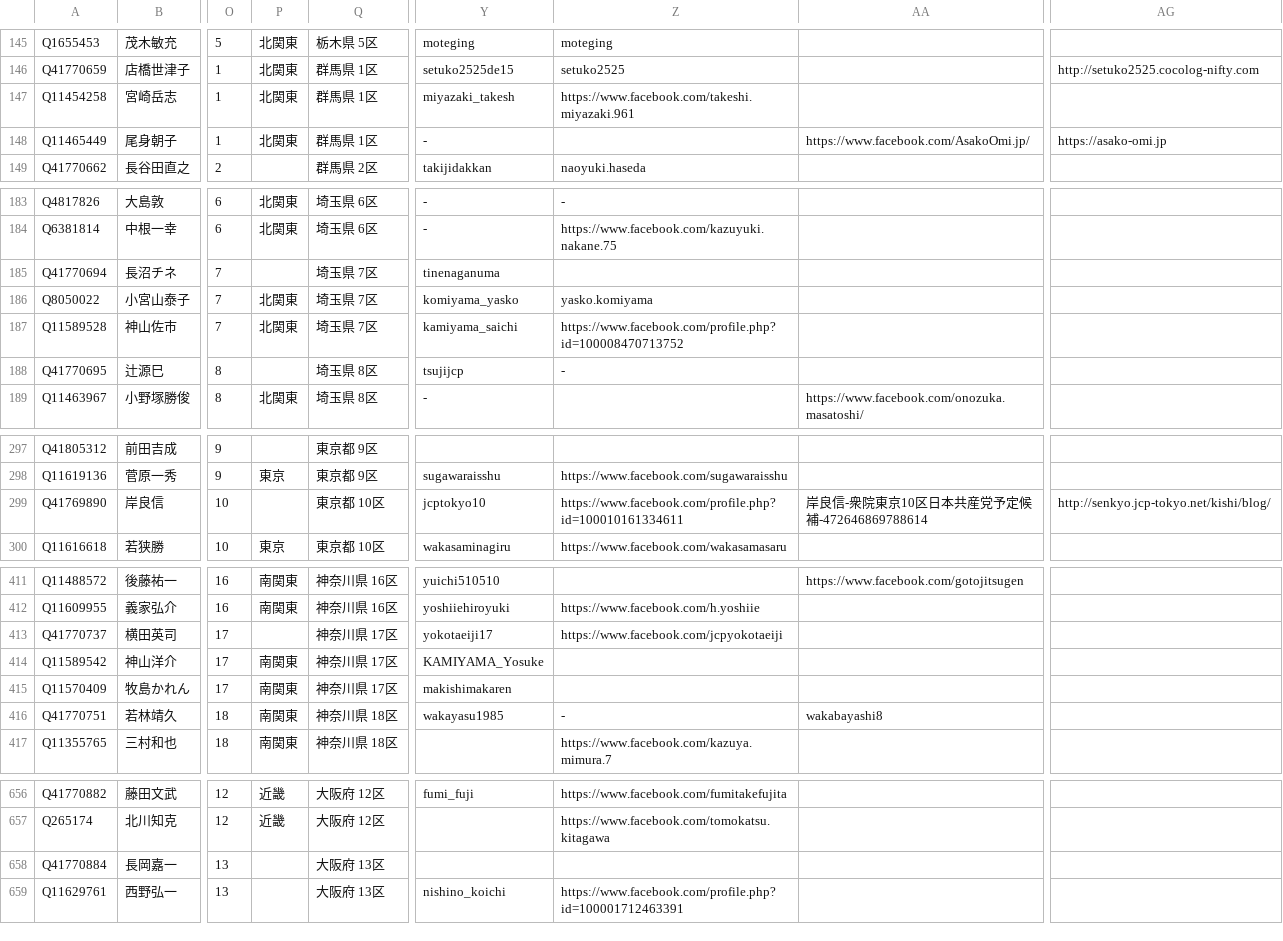
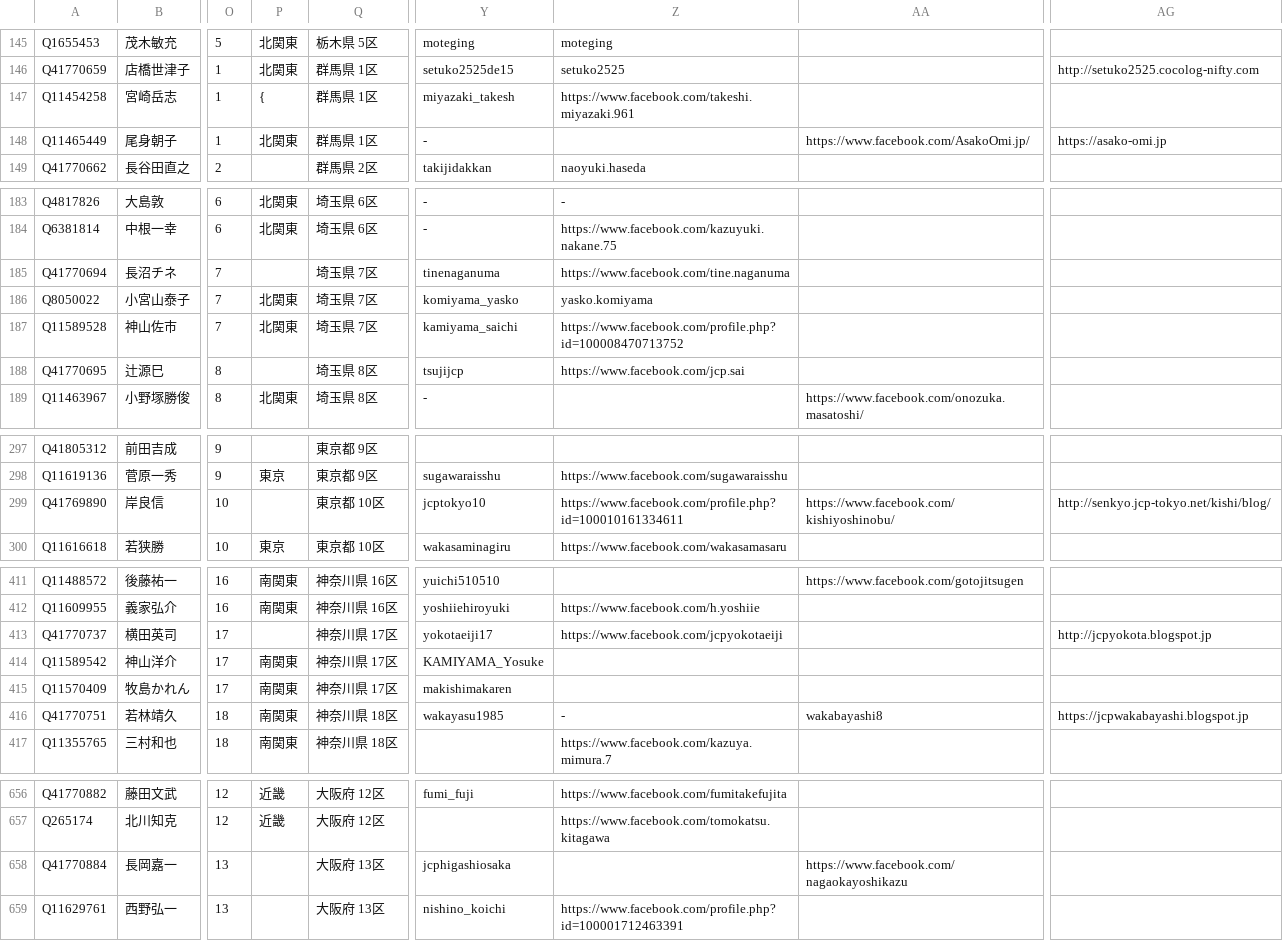
Before and after one commit to hkwi/shuin48pre, a CSV file: docs/gdoc_gray_db.csv, drawn as a sheet; only a part is shown, gaps mark what is left out; the diff covers the shown part only; the diff names each change by its address in the sheet, - before the commit and + after, or states it on an @@ line.

```diff
--- a/docs/gdoc_gray_db.csv
+++ b/docs/gdoc_gray_db.csv
-P147: 北関東
+P147: {
-Z185: (empty)
+Z185: https://www.facebook.com/tine.naganuma
-Z188: -
+Z188: https://www.facebook.com/jcp.sai
-AA299: 岸良信-衆院東京10区日本共産党予定候補-472646869788614
+AA299: https://www.facebook.com/kishiyoshinobu/
-AG413: (empty)
+AG413: http://jcpyokota.blogspot.jp
-AG416: (empty)
+AG416: https://jcpwakabayashi.blogspot.jp
-Y658: (empty)
+Y658: jcphigashiosaka
-AA658: (empty)
+AA658: https://www.facebook.com/nagaokayoshikazu
```
Also changed, not shown: 6 edited cells elsewhere in this file, 8 other files.
